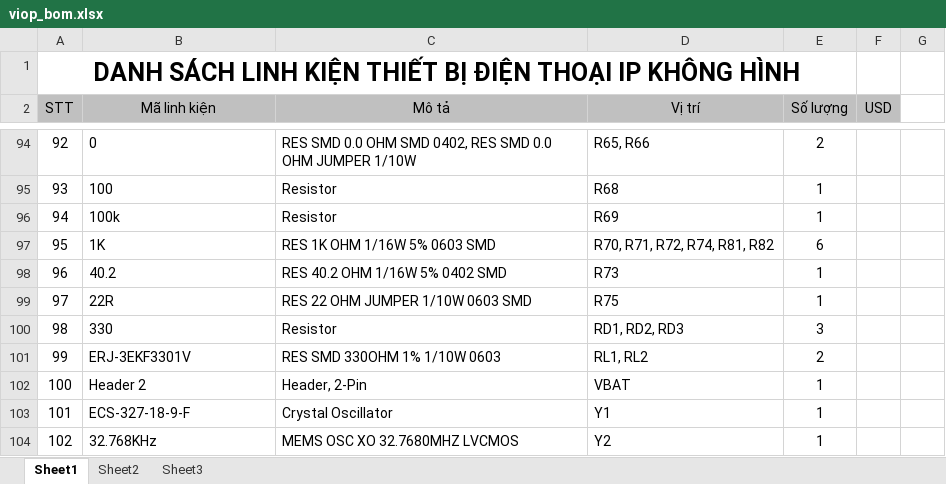
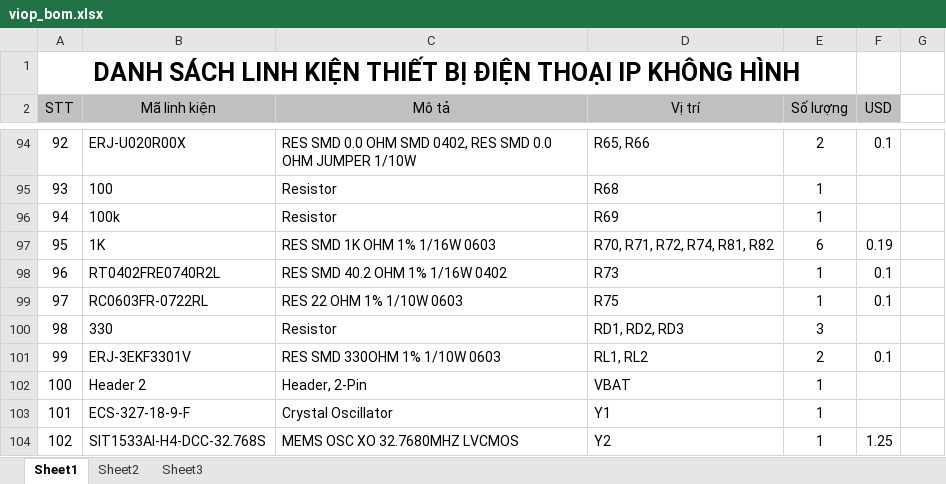
Before and after one commit to luanmu1994/GPS2, an Excel workbook: viop_bom.xlsx, sheet Sheet1, drawn as a sheet; only a part is shown, gaps mark what is left out; values as stored, in another font and other column widths than the file's, no borders; the diff covers the shown part only; the diff names each change by its address in the sheet, - before the commit and + after, or states it on an @@ line.

```diff
--- a/viop_bom.xlsx (sheet Sheet1)
+++ b/viop_bom.xlsx (sheet Sheet1)
-B94 (Mã linh kiện): 0
+B94 (Mã linh kiện): ERJ-U020R00X
-F94 (USD): (empty)
+F94 (USD): 0.1
-C97 (Mô tả): RES 1K OHM 1/16W 5% 0603 SMD
+C97 (Mô tả): RES SMD 1K OHM 1% 1/16W 0603
-F97 (USD): (empty)
+F97 (USD): 0.19
-B98 (Mã linh kiện): 40.2
+B98 (Mã linh kiện): RT0402FRE0740R2L
-C98 (Mô tả): RES 40.2 OHM 1/16W 5% 0402 SMD
+C98 (Mô tả): RES SMD 40.2 OHM 1% 1/16W 0402
-F98:F99 (USD): (empty)
+F98:F99 (USD): 0.1
-B99 (Mã linh kiện): 22R
+B99 (Mã linh kiện): RC0603FR-0722RL
-C99 (Mô tả): RES 22 OHM JUMPER 1/10W 0603 SMD
+C99 (Mô tả): RES 22 OHM 1% 1/10W 0603
-F101 (USD): (empty)
+F101 (USD): 0.1
-B104 (Mã linh kiện): 32.768KHz
+B104 (Mã linh kiện): SIT1533AI-H4-DCC-32.768S
-F104 (USD): (empty)
+F104 (USD): 1.25
```
Also changed, not shown: 41 edited cells elsewhere in this sheet.
